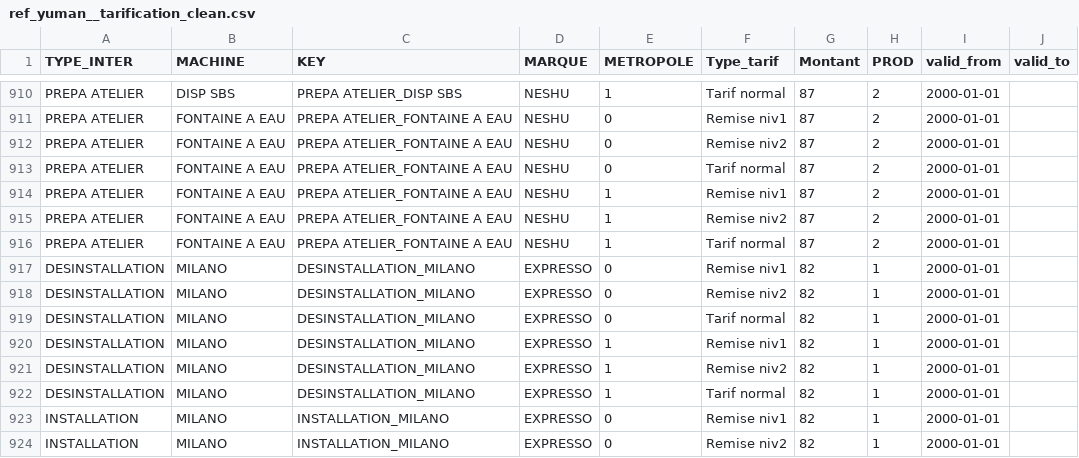
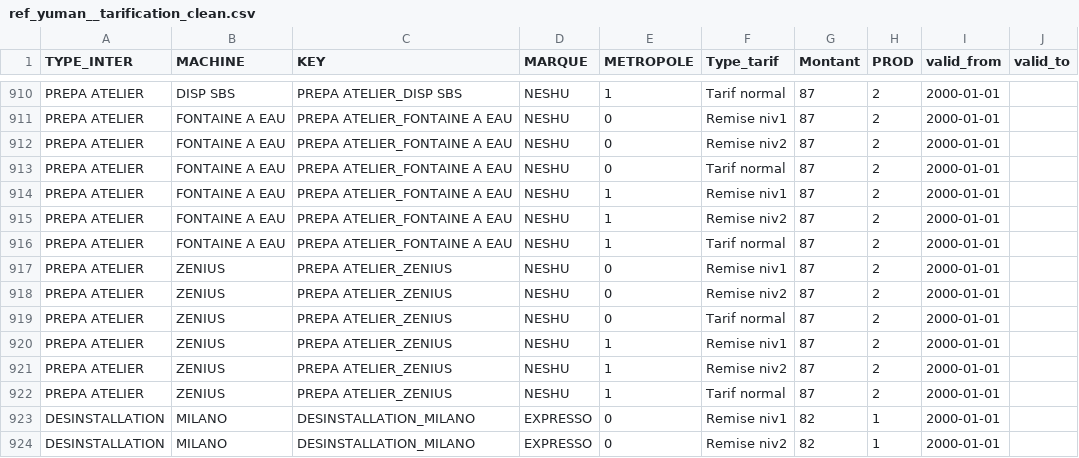
Before and after one commit to CebrailEVS/dbt_transform, a CSV file: data/reference_data/yuman/ref_yuman__tarification_clean.csv, drawn as a sheet; only a part is shown, gaps mark what is left out; the shorter side is filled out with more unchanged rows.

```diff
--- a/data/reference_data/yuman/ref_yuman__tarification_clean.csv
+++ b/data/reference_data/yuman/ref_yuman__tarification_clean.csv
@@ -916,2 +916,8 @@ PREPA ATELIER,FONTAINE A EAU,PREPA ATELIER_FONTAINE A EAU,NESHU,1,Remise niv2,87
 PREPA ATELIER,FONTAINE A EAU,PREPA ATELIER_FONTAINE A EAU,NESHU,1,Tarif normal,87,2,2000-01-01,
+PREPA ATELIER,ZENIUS,PREPA ATELIER_ZENIUS,NESHU,0,Remise niv1,87,2,2000-01-01,
+PREPA ATELIER,ZENIUS,PREPA ATELIER_ZENIUS,NESHU,0,Remise niv2,87,2,2000-01-01,
+PREPA ATELIER,ZENIUS,PREPA ATELIER_ZENIUS,NESHU,0,Tarif normal,87,2,2000-01-01,
+PREPA ATELIER,ZENIUS,PREPA ATELIER_ZENIUS,NESHU,1,Remise niv1,87,2,2000-01-01,
+PREPA ATELIER,ZENIUS,PREPA ATELIER_ZENIUS,NESHU,1,Remise niv2,87,2,2000-01-01,
+PREPA ATELIER,ZENIUS,PREPA ATELIER_ZENIUS,NESHU,1,Tarif normal,87,2,2000-01-01,
 DESINSTALLATION,MILANO,DESINSTALLATION_MILANO,EXPRESSO,0,Remise niv1,82,1,2000-01-01,
```
Also changed, not shown: data/reference_data/yuman/ref_yuman__machine_clean.csv.
